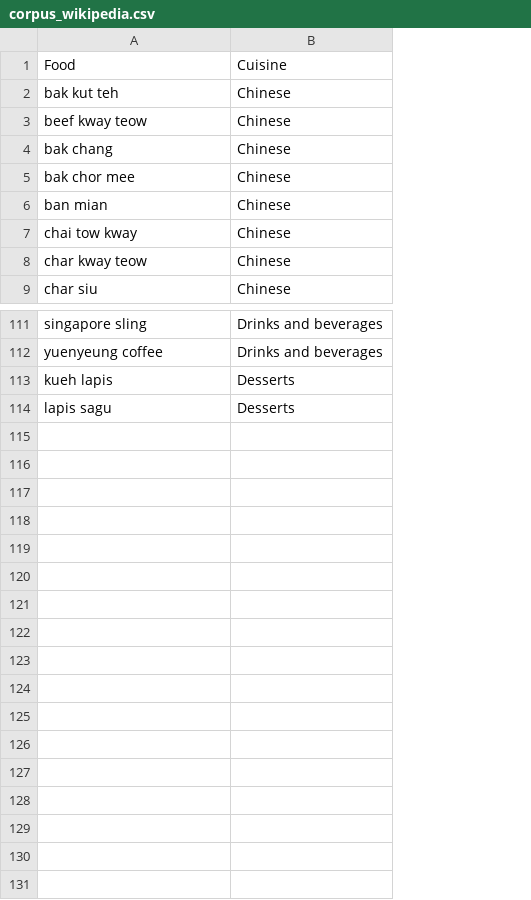
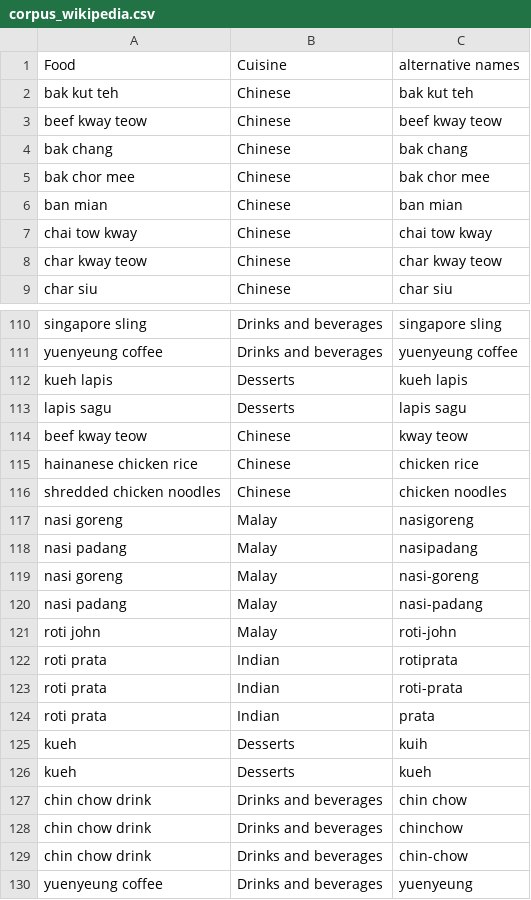
Before and after one commit to terenceneo/Social-Analytics, a CSV file: Instagram/corpus_wikipedia.csv, drawn as a sheet; only a part is shown, gaps mark what is left out; the diff covers the shown part only; the diff names each change by its address in the sheet, - before the commit and + after, or states it on an @@ line.

Commit message:
Add alternative name column

```diff
--- a/Instagram/corpus_wikipedia.csv
+++ b/Instagram/corpus_wikipedia.csv
+column C, rows 1-9: alternative names | bak kut teh | beef kway teow | bak chang | bak chor mee | ban mian | chai tow kway | char kway teow | char siu; rows 110-113: singapore sling | yuenyeung coffee | kueh lapis | lapis sagu
+row 114: beef kway teow | Chinese | kway teow
+row 115: hainanese chicken rice | Chinese | chicken rice
+row 116: shredded chicken noodles | Chinese | chicken noodles
+row 117: nasi goreng | Malay | nasigoreng
+row 118: nasi padang | Malay | nasipadang
+row 119: nasi goreng | Malay | nasi-goreng
+row 120: nasi padang | Malay | nasi-padang
+row 121: roti john | Malay | roti-john
+row 122: roti prata | Indian | rotiprata
+row 123: roti prata | Indian | roti-prata
+row 124: roti prata | Indian | prata
+row 125: kueh | Desserts | kuih
+row 126: kueh | Desserts | kueh
+row 127: chin chow drink | Drinks and beverages | chin chow
+row 128: chin chow drink | Drinks and beverages | chinchow
+row 129: chin chow drink | Drinks and beverages | chin-chow
+row 130: yuenyeung coffee | Drinks and beverages | yuenyeung
```
Also changed, not shown: 1 removed row elsewhere in this file, 1 other file.
